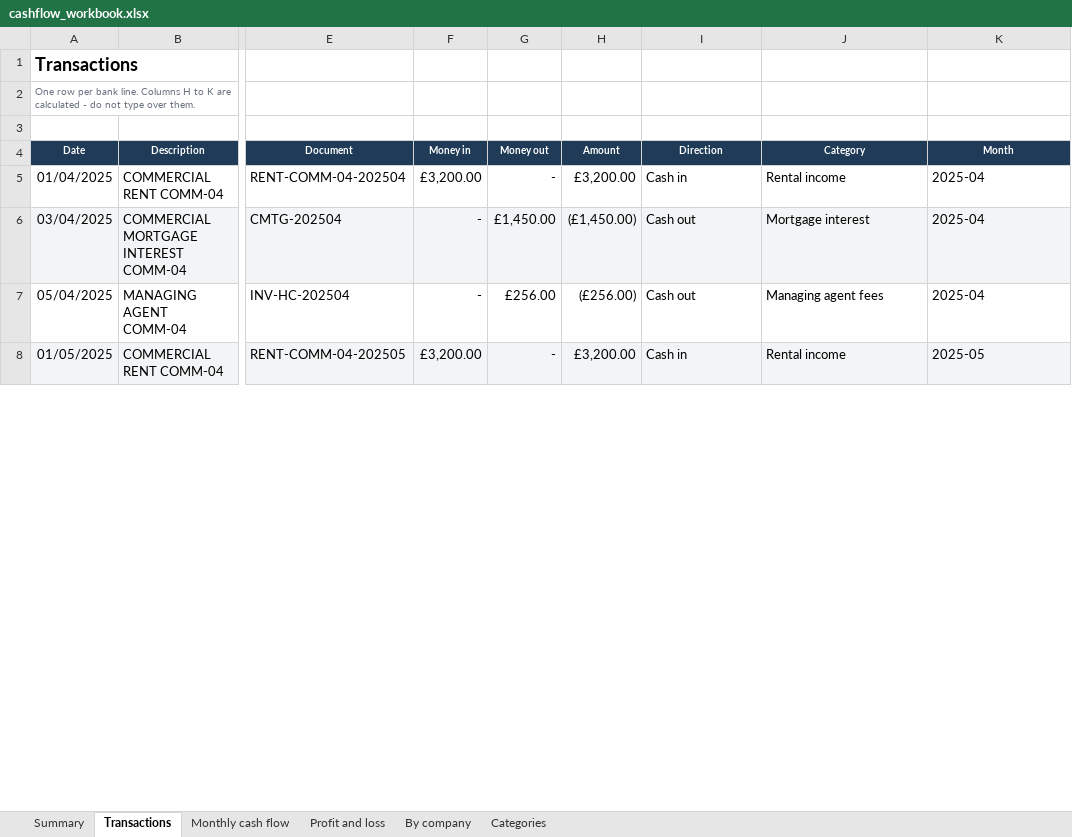
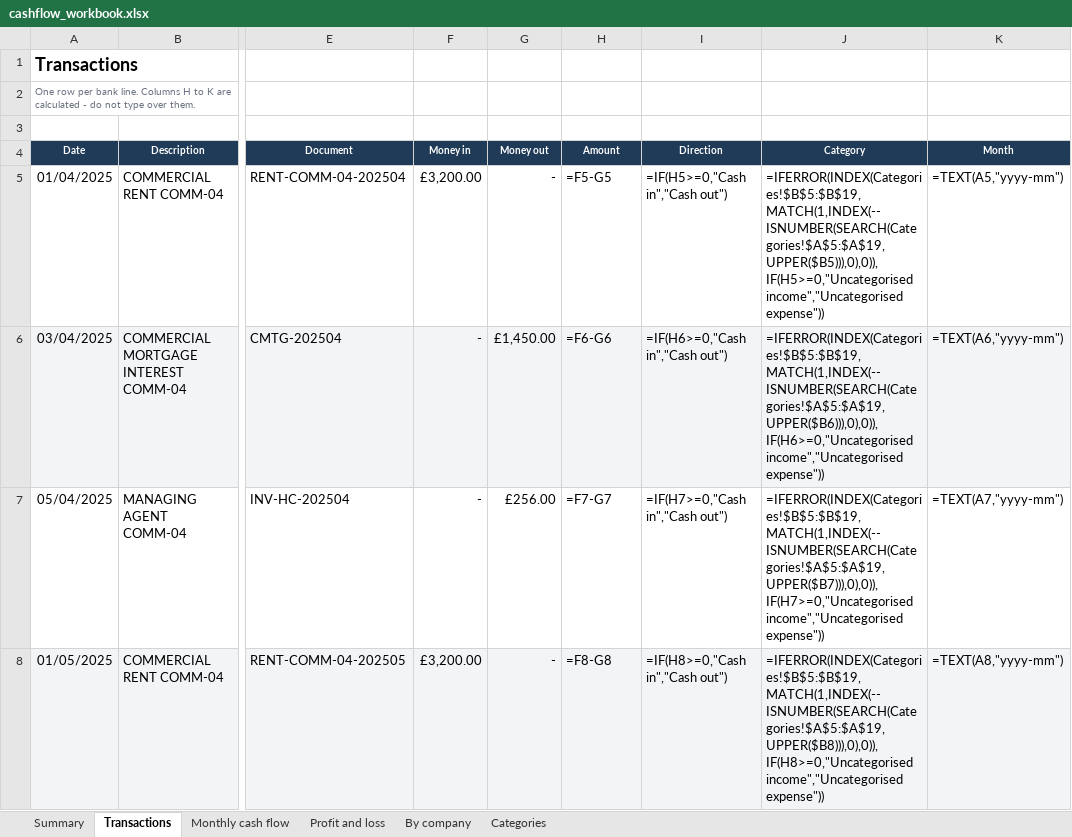
Before and after one commit to Rishicode09/Projects, an Excel workbook: cashflow_ml/output/cashflow_workbook.xlsx, sheet Transactions, drawn as a sheet; only a part is shown, gaps mark what is left out; values as stored, in another font and other column widths than the file's, no borders; formulas without a stored value are shown as written; table styles not drawn; the diff covers the shown part only; the diff names each change by its address in the sheet, - before the commit and + after, or states it on an @@ line.

```diff
--- a/cashflow_ml/output/cashflow_workbook.xlsx (sheet Transactions)
+++ b/cashflow_ml/output/cashflow_workbook.xlsx (sheet Transactions)
-H5 (Amount): £3,200.00
+H5 (Amount): =F5-G5
-I5 (Direction): Cash in
+I5 (Direction): =IF(H5>=0,"Cash in","Cash out")
-J5 (Category): Rental income
+J5 (Category): =IFERROR(INDEX(Categories!$B$5:$B$19,MATCH(1,INDEX(--ISNUMBER(SEARCH(Categories!$A$5:$A$19,UPPER($B5))),0),0)),IF(H5>=0,"Uncategorised income","Uncategorised expense"))
-K5 (Month): 2025-04
+K5 (Month): =TEXT(A5,"yyyy-mm")
-H6 (Amount): (£1,450.00)
+H6 (Amount): =F6-G6
-I6 (Direction): Cash out
+I6 (Direction): =IF(H6>=0,"Cash in","Cash out")
-J6 (Category): Mortgage interest
+J6 (Category): =IFERROR(INDEX(Categories!$B$5:$B$19,MATCH(1,INDEX(--ISNUMBER(SEARCH(Categories!$A$5:$A$19,UPPER($B6))),0),0)),IF(H6>=0,"Uncategorised income","Uncategorised expense"))
-K6 (Month): 2025-04
+K6 (Month): =TEXT(A6,"yyyy-mm")
-H7 (Amount): (£256.00)
+H7 (Amount): =F7-G7
-I7 (Direction): Cash out
+I7 (Direction): =IF(H7>=0,"Cash in","Cash out")
-J7 (Category): Managing agent fees
+J7 (Category): =IFERROR(INDEX(Categories!$B$5:$B$19,MATCH(1,INDEX(--ISNUMBER(SEARCH(Categories!$A$5:$A$19,UPPER($B7))),0),0)),IF(H7>=0,"Uncategorised income","Uncategorised expense"))
-K7 (Month): 2025-04
+K7 (Month): =TEXT(A7,"yyyy-mm")
-H8 (Amount): £3,200.00
+H8 (Amount): =F8-G8
-I8 (Direction): Cash in
+I8 (Direction): =IF(H8>=0,"Cash in","Cash out")
-J8 (Category): Rental income
+J8 (Category): =IFERROR(INDEX(Categories!$B$5:$B$19,MATCH(1,INDEX(--ISNUMBER(SEARCH(Categories!$A$5:$A$19,UPPER($B8))),0),0)),IF(H8>=0,"Uncategorised income","Uncategorised expense"))
-K8 (Month): 2025-05
+K8 (Month): =TEXT(A8,"yyyy-mm")
```
Also changed, not shown: 1 added row, 8 removed rows and 140 edited cells elsewhere in this sheet, sheet By company, sheet Monthly cash flow, sheet Profit and loss, sheet Summary, 5 other files.
